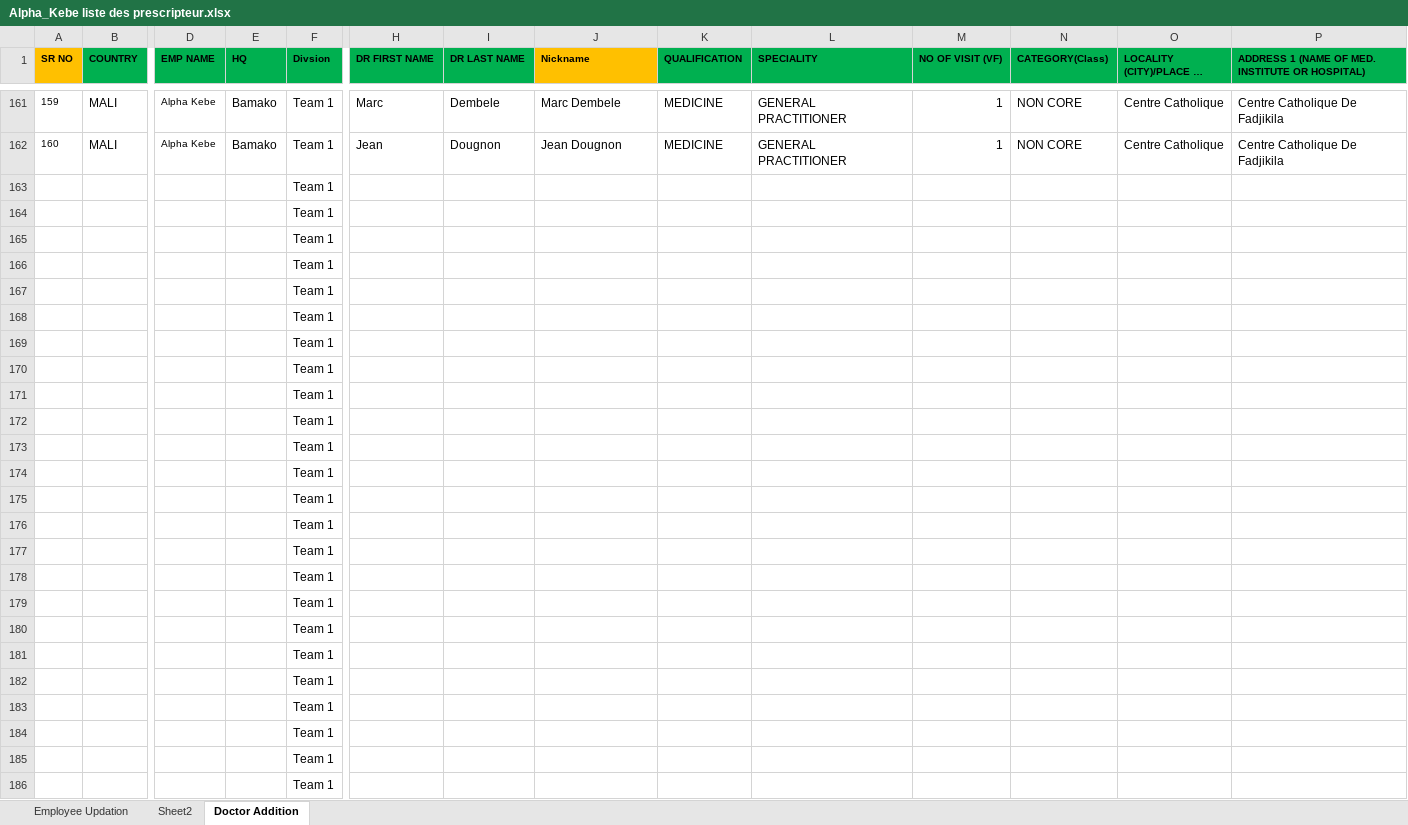
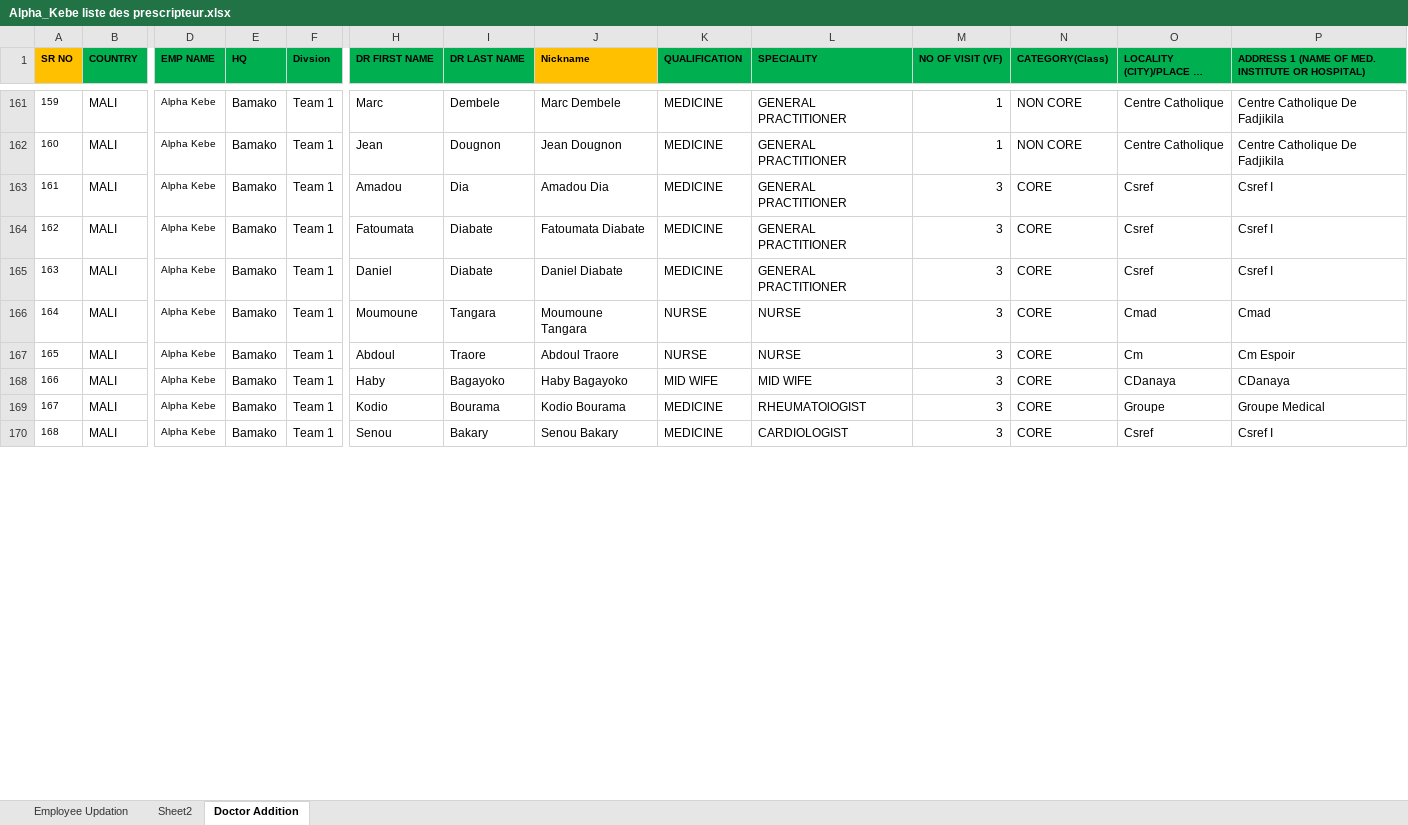
Before and after one commit to moussantji/excel, an Excel workbook: Alpha_Kebe liste des prescripteur.xlsx, sheet Doctor Addition, drawn as a sheet; only a part is shown, gaps mark what is left out; long unchanged cells end in …; values as stored, in another font and other column widths than the file's, no borders; conditional formats not drawn; removed rows and columns are numbered as before the commit, all else as after; rows hold the shown columns only; the diff covers the shown part only; the diff names each change by its address in the sheet, - before the commit and + after, or states it on an @@ line.

Commit message:
Compléter à 184 prescripteurs avec les derniers nouveaux (DrName)
- 24 prescripteurs CORE récupérés depuis l'historique (suppression des 70)
- Noms analysés selon les mêmes règles (FIRST=prénom, LAST=nom)
- Numéros tous uniques, SR NO 1..184 (99 CORE, 85 NON CORE)

Co-authored-by: arena-agent <297053741+arena-agent@users.noreply.github.com>

```diff
--- a/Alpha_Kebe liste des prescripteur.xlsx (sheet Doctor Addition)
+++ b/Alpha_Kebe liste des prescripteur.xlsx (sheet Doctor Addition)
-row 163:  |  |  |  | Team 1
-row 164:  |  |  |  | Team 1
-row 165:  |  |  |  | Team 1
-row 166:  |  |  |  | Team 1
-row 167:  |  |  |  | Team 1
-row 168:  |  |  |  | Team 1
-row 169:  |  |  |  | Team 1
-row 170:  |  |  |  | Team 1
-row 171:  |  |  |  | Team 1
-row 172:  |  |  |  | Team 1
-row 173:  |  |  |  | Team 1
-row 174:  |  |  |  | Team 1
-row 175:  |  |  |  | Team 1
-row 176:  |  |  |  | Team 1
-row 177:  |  |  |  | Team 1
-row 178:  |  |  |  | Team 1
-row 179:  |  |  |  | Team 1
-row 180:  |  |  |  | Team 1
-row 181:  |  |  |  | Team 1
-row 182:  |  |  |  | Team 1
-row 183:  |  |  |  | Team 1
-row 184:  |  |  |  | Team 1
-row 185:  |  |  |  | Team 1
-row 186:  |  |  |  | Team 1
+row 163: 161 | MALI | Alpha Kebe | Bamako | Team 1 | Amadou | Dia | Amadou Dia | MEDICINE | GENERAL PRACTITIONER | 3 | CORE | Csref | Csref I
+row 164: 162 | MALI | Alpha Kebe | Bamako | Team 1 | Fatoumata | Diabate | Fatoumata Diabate | MEDICINE | GENERAL PRACTITIONER | 3 | CORE | Csref | Csref I
+row 165: 163 | MALI | Alpha Kebe | Bamako | Team 1 | Daniel | Diabate | Daniel Diabate | MEDICINE | GENERAL PRACTITIONER | 3 | CORE | Csref | Csref I
+row 166: 164 | MALI | Alpha Kebe | Bamako | Team 1 | Moumoune | Tangara | Moumoune Tangara | NURSE | NURSE | 3 | CORE | Cmad | Cmad
+row 167: 165 | MALI | Alpha Kebe | Bamako | Team 1 | Abdoul | Traore | Abdoul Traore | NURSE | NURSE | 3 | CORE | Cm | Cm Espoir
+row 168: 166 | MALI | Alpha Kebe | Bamako | Team 1 | Haby | Bagayoko | Haby Bagayoko | MID WIFE | MID WIFE | 3 | CORE | CDanaya | CDanaya
+row 169: 167 | MALI | Alpha Kebe | Bamako | Team 1 | Kodio | Bourama | Kodio Bourama | MEDICINE | RHEUMATOlOGIST | 3 | CORE | Groupe | Groupe Medical
+row 170: 168 | MALI | Alpha Kebe | Bamako | Team 1 | Senou | Bakary | Senou Bakary | MEDICINE | CARDIOLOGIST | 3 | CORE | Csref | Csref I
```
Also changed, not shown: 16 added rows elsewhere in this sheet.
